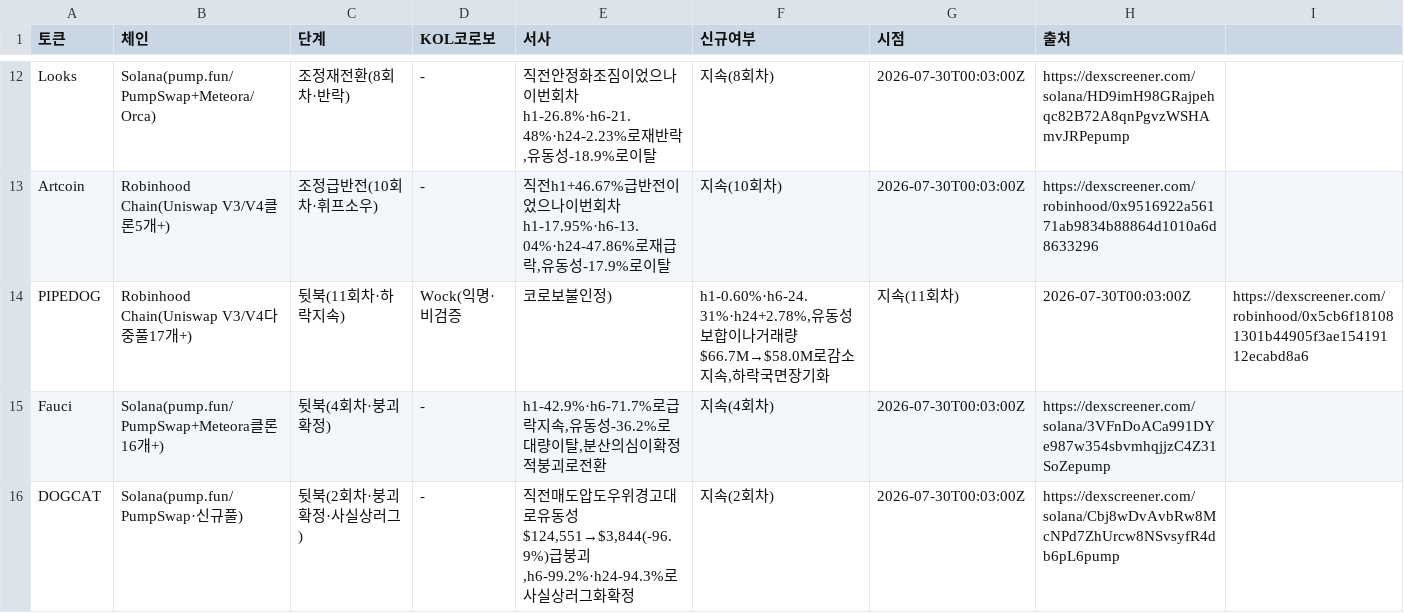
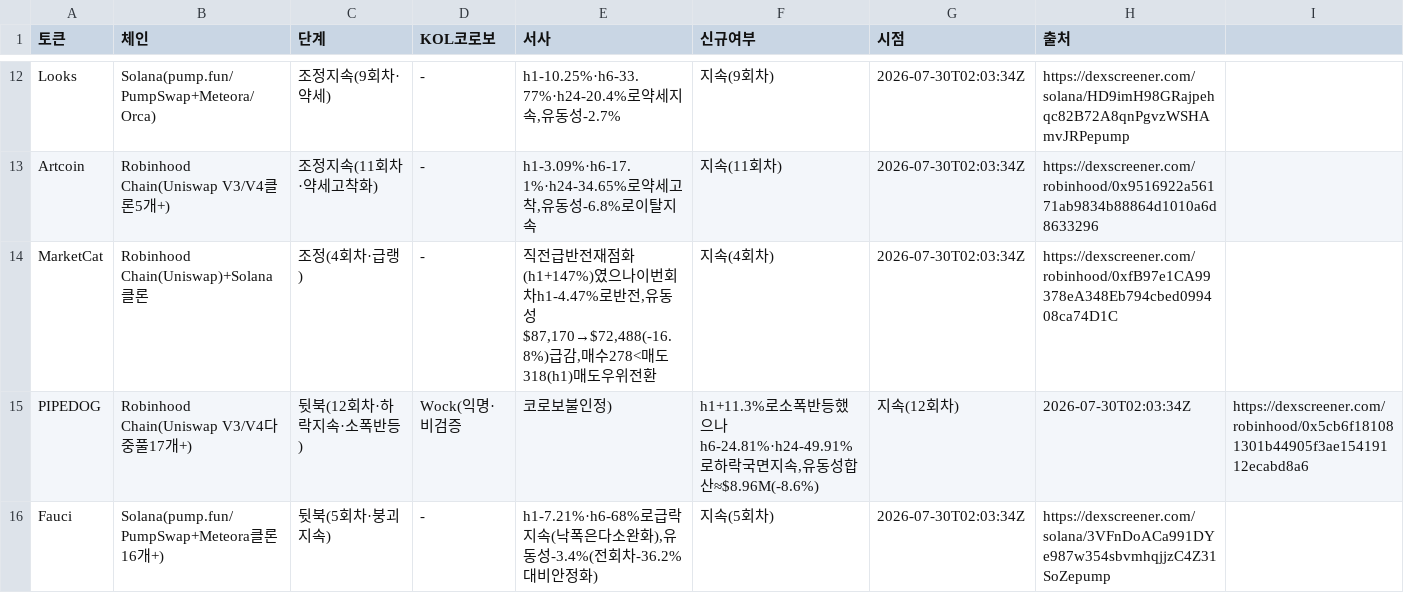
Before and after one commit to HoinKwak/study, a CSV file: research/kol/watch.csv, drawn as a sheet; only a part is shown, gaps mark what is left out; removed rows and columns are numbered as before the commit, all else as after; the diff covers the shown part only; the diff names each change by its address in the sheet, - before the commit and + after, or states it on an @@ line.

```diff
--- a/research/kol/watch.csv
+++ b/research/kol/watch.csv
-C12 (단계): 조정재전환(8회차·반락)
+C12 (단계): 조정지속(9회차·약세)
-E12 (서사): 직전안정화조짐이었으나이번회차h1-26.8%·h6-21.48%·h24-2.23%로재반락,유동성-18.9%로이탈
+E12 (서사): h1-10.25%·h6-33.77%·h24-20.4%로약세지속,유동성-2.7%
-F12 (신규여부): 지속(8회차)
+F12 (신규여부): 지속(9회차)
-G12:G13 (시점): 2026-07-30T00:03:00Z
+G12:G13 (시점): 2026-07-30T02:03:34Z
-C13 (단계): 조정급반전(10회차·휘프소우)
+C13 (단계): 조정지속(11회차·약세고착화)
-E13 (서사): 직전h1+46.67%급반전이었으나이번회차h1-17.95%·h6-13.04%·h24-47.86%로재급락,유동성-17.9%로이탈
+E13 (서사): h1-3.09%·h6-17.1%·h24-34.65%로약세고착,유동성-6.8%로이탈지속
-F13 (신규여부): 지속(10회차)
+F13 (신규여부): 지속(11회차)
+row 14: MarketCat | Robinhood Chain(Uniswap)+Solana클론 | 조정(4회차·급랭) | - | 직전급반전재점화(h1+147%)였으나이번회차h1-4.47%로반전,유동성$87,170→$72,488(-16.8%)급감,매수278<매도318(h1)매도우위전환 | 지속(4회차) | 2026-07-30T02:03:34Z | https://dexscreener.com/robinhood/0xfB97e1CA99378eA348Eb794cbed099408ca74D1C
-C15 (단계): 뒷북(11회차·하락지속)
+C15 (단계): 뒷북(12회차·하락지속·소폭반등)
-F15 (신규여부): h1-0.60%·h6-24.31%·h24+2.78%,유동성보합이나거래량$66.7M→$58.0M로감소지속,하락국면장기화
+F15 (신규여부): h1+11.3%로소폭반등했으나h6-24.81%·h24-49.91%로하락국면지속,유동성합산≈$8.96M(-8.6%)
-G15 (시점): 지속(11회차)
+G15 (시점): 지속(12회차)
-H15 (출처): 2026-07-30T00:03:00Z
+H15 (출처): 2026-07-30T02:03:34Z
-C16 (단계): 뒷북(4회차·붕괴확정)
+C16 (단계): 뒷북(5회차·붕괴지속)
-E16 (서사): h1-42.9%·h6-71.7%로급락지속,유동성-36.2%로대량이탈,분산의심이확정적붕괴로전환
+E16 (서사): h1-7.21%·h6-68%로급락지속(낙폭은다소완화),유동성-3.4%(전회차-36.2%대비안정화)
-F16 (신규여부): 지속(4회차)
+F16 (신규여부): 지속(5회차)
-G16 (시점): 2026-07-30T00:03:00Z
+G16 (시점): 2026-07-30T02:03:34Z
-row 16: DOGCAT | Solana(pump.fun/PumpSwap·신규풀) | 뒷북(2회차·붕괴확정·사실상러그) | - | 직전매도압도우위경고대로유동성$124,551→$3,844(-96.9%)급붕괴,h6-99.2%·h24-94.3%로사실상러그화확정 | 지속(2회차) | 2026-07-30T00:03:00Z | https://dexscreener.com/solana/Cbj8wDvAvbRw8McNPd7ZhUrcw8NSvsyfR4db6pL6pump
```
Also changed, not shown: 5 added rows, 5 removed rows and 20 edited cells elsewhere in this file, 2 other files.
